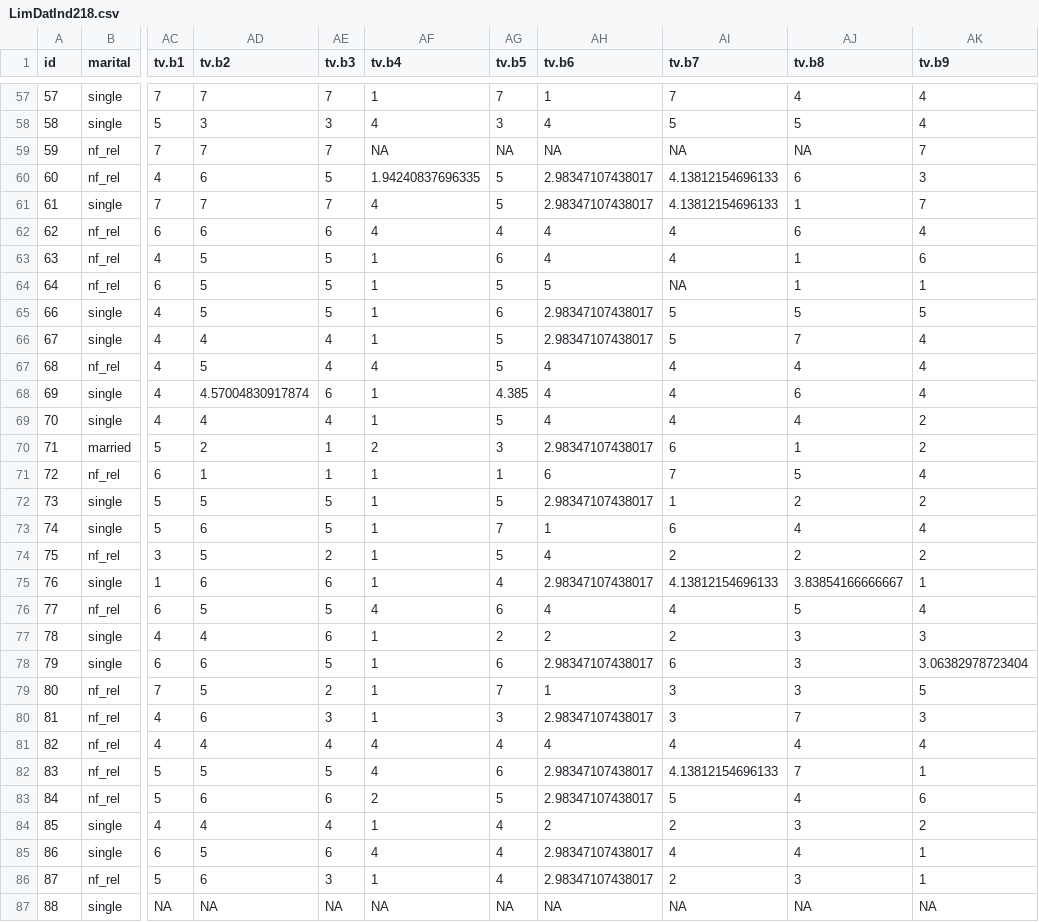
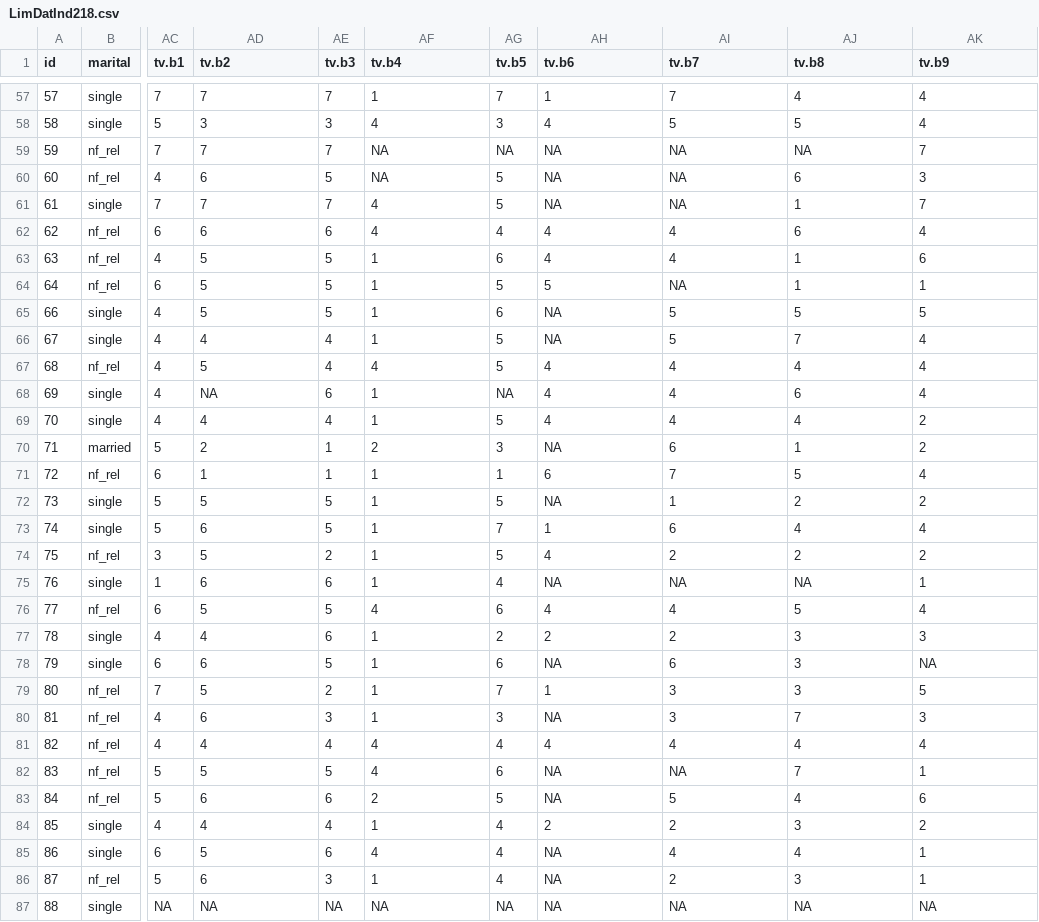
Before and after one commit to victorabelmurcia/MAthesisAnalysis, a CSV file: Dane/LimDatInd218.csv, drawn as a sheet; only a part is shown, gaps mark what is left out; the diff covers the shown part only; the diff names each change by its address in the sheet, - before the commit and + after, or states it on an @@ line.

Commit message:
Update Dane/LimDatInd218.csv This is due to the change in "Relabelling..." (see the second last commit)

```diff
--- a/Dane/LimDatInd218.csv
+++ b/Dane/LimDatInd218.csv
-AF60 (tv.b4): 1.94240837696335
+AF60 (tv.b4): NA
-AH60:AH61 (tv.b6): 2.98347107438017
+AH60:AH61 (tv.b6): NA
-AI60:AI61 (tv.b7): 4.13812154696133
+AI60:AI61 (tv.b7): NA
-AH65:AH66 (tv.b6): 2.98347107438017
+AH65:AH66 (tv.b6): NA
-AD68 (tv.b2): 4.57004830917874
+AD68 (tv.b2): NA
-AG68 (tv.b5): 4.385
+AG68 (tv.b5): NA
-AH70 (tv.b6): 2.98347107438017
+AH70 (tv.b6): NA
-AH72 (tv.b6): 2.98347107438017
+AH72 (tv.b6): NA
-AH75 (tv.b6): 2.98347107438017
+AH75 (tv.b6): NA
-AI75 (tv.b7): 4.13812154696133
+AI75 (tv.b7): NA
-AJ75 (tv.b8): 3.83854166666667
+AJ75 (tv.b8): NA
-AH78 (tv.b6): 2.98347107438017
+AH78 (tv.b6): NA
-AK78 (tv.b9): 3.06382978723404
+AK78 (tv.b9): NA
-AH80 (tv.b6): 2.98347107438017
+AH80 (tv.b6): NA
-AH82:AH83 (tv.b6): 2.98347107438017
+AH82:AH83 (tv.b6): NA
-AI82 (tv.b7): 4.13812154696133
+AI82 (tv.b7): NA
-AH85:AH86 (tv.b6): 2.98347107438017
+AH85:AH86 (tv.b6): NA
```
Also changed, not shown: 163 edited cells elsewhere in this file.
